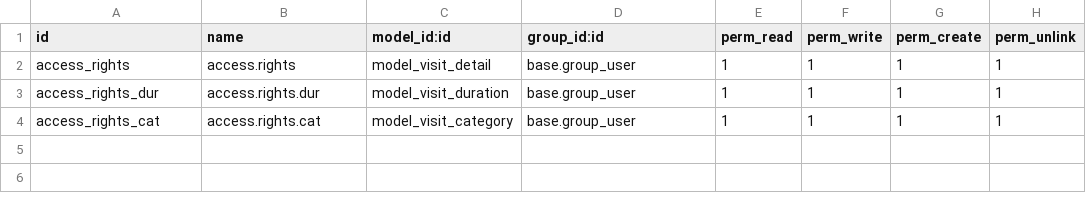
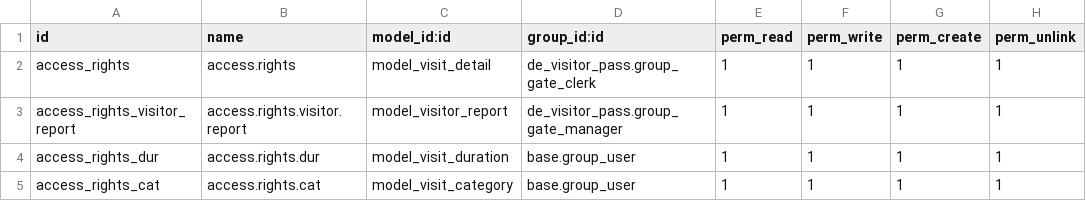
Before and after one commit to farhanrashad/igt1, a CSV file: de_visitor_pass/security/ir.model.access.csv, drawn as a sheet.

Commit message:
visitor pass

```diff
--- a/de_visitor_pass/security/ir.model.access.csv
+++ b/de_visitor_pass/security/ir.model.access.csv
@@ -1,3 +1,4 @@
 id,name,model_id:id,group_id:id,perm_read,perm_write,perm_create,perm_unlink
-access_rights,access.rights,model_visit_detail,base.group_user,1,1,1,1
+access_rights,access.rights,model_visit_detail,de_visitor_pass.group_gate_clerk,1,1,1,1
+access_rights_visitor_report,access.rights.visitor.report,model_visitor_report,de_visitor_pass.group_gate_manager,1,1,1,1
 access_rights_dur,access.rights.dur,model_visit_duration,base.group_user,1,1,1,1
```
Also changed, not shown: 10 other files.
